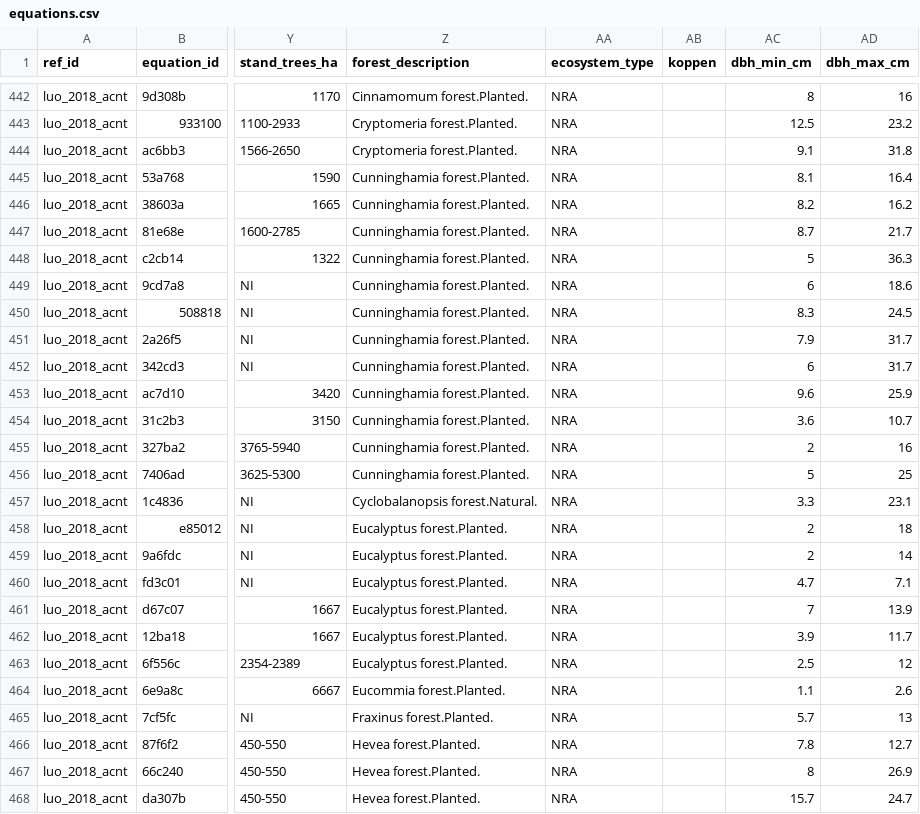
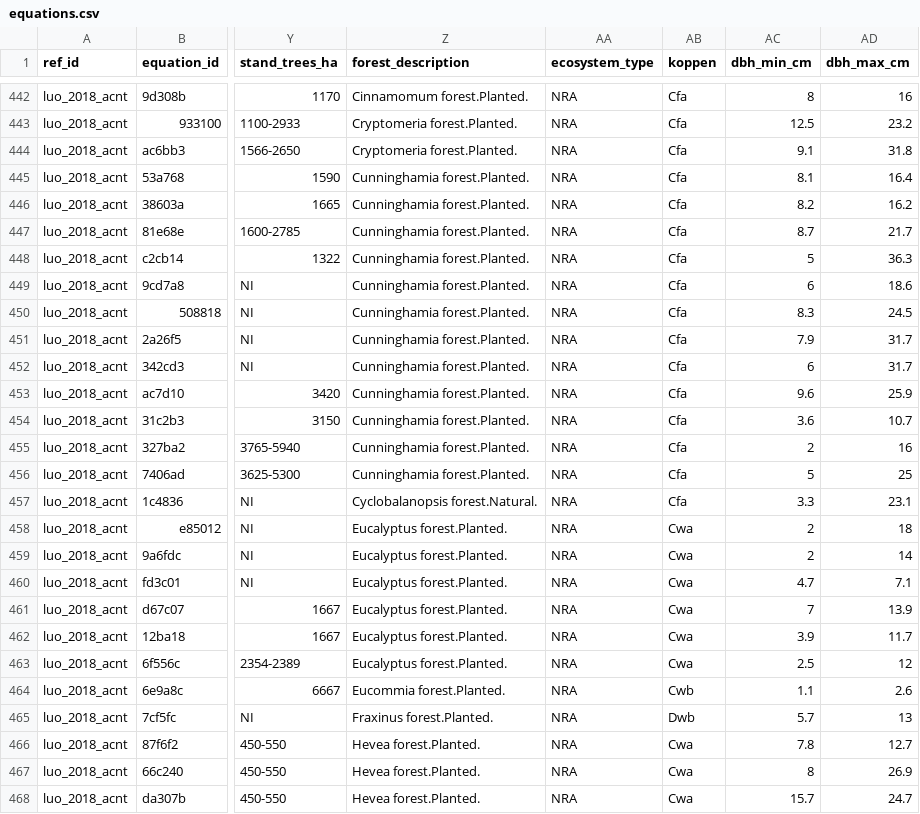
Before and after one commit to ropensci/allodb, a CSV file: data-raw/csv_database/equations.csv, drawn as a sheet; only a part is shown, gaps mark what is left out; the diff covers the shown part only; the diff names each change by its address in the sheet, - before the commit and + after, or states it on an @@ line.

Commit message:
Added Koppen zones to Luo's equations

```diff
--- a/data-raw/csv_database/equations.csv
+++ b/data-raw/csv_database/equations.csv
-AB442:AB457 (koppen): (empty)
+AB442:AB457 (koppen): Cfa
-AB458:AB463 (koppen): (empty)
+AB458:AB463 (koppen): Cwa
-AB464 (koppen): (empty)
+AB464 (koppen): Cwb
-AB465 (koppen): (empty)
+AB465 (koppen): Dwb
-AB466:AB468 (koppen): (empty)
+AB466:AB468 (koppen): Cwa
```
Also changed, not shown: 135 edited cells elsewhere in this file.
